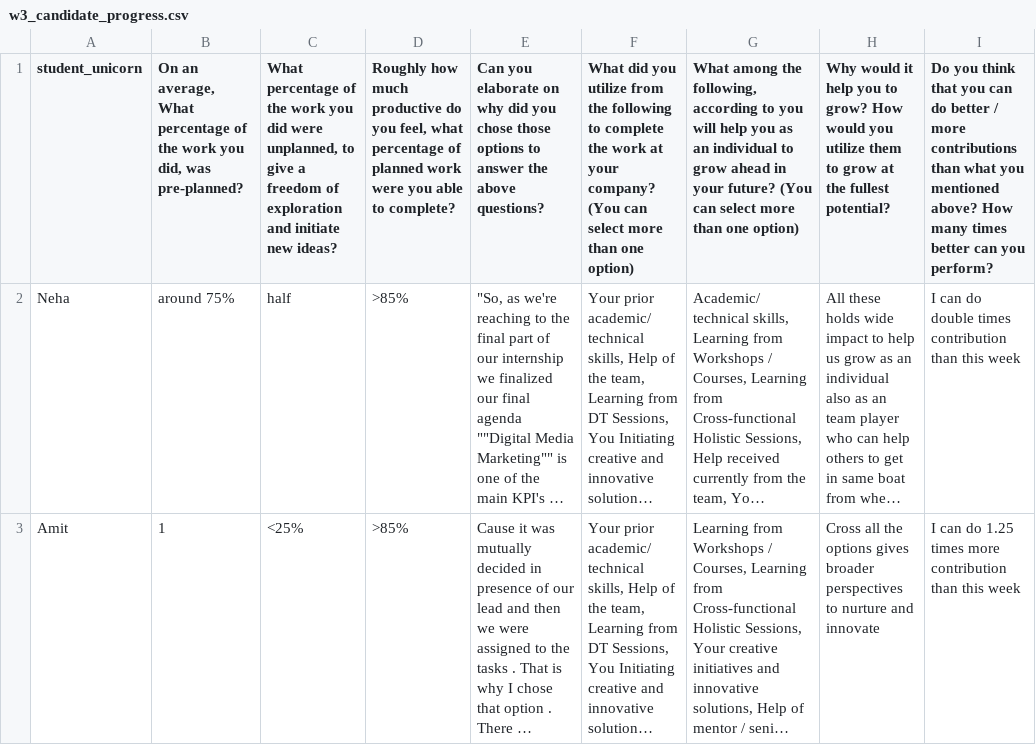
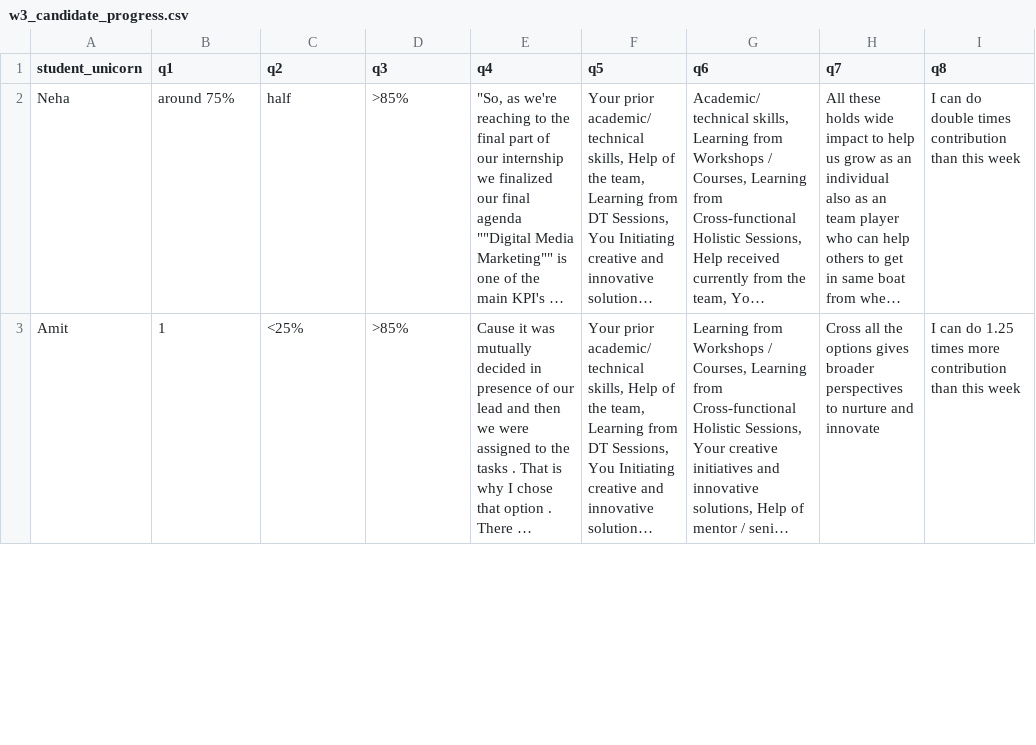
Before and after one commit to You-sha/DT-Fellowship-Selection, a CSV file: w3_candidate_progress.csv, drawn as a sheet; only a part is shown; long unchanged cells end in …; the diff names each change by its address in the sheet, - before the commit and + after, or states it on an @@ line.

```diff
--- a/w3_candidate_progress.csv
+++ b/w3_candidate_progress.csv
-B1: On an average, What percentage of the work you did, was pre-planned?
+B1: q1
-C1: What percentage of the work you did were unplanned, to give a freedom of exploration and initiate new ideas?
+C1: q2
-D1: Roughly how much productive do you feel, what percentage of planned work were you able to complete?
+D1: q3
-E1: Can you elaborate on why did you chose those options to answer the above questions?
+E1: q4
-F1: What did you utilize from the following to complete the work at your company? (You can select more than one option)
+F1: q5
-G1: What among the following, according to you will help you as an individual to grow ahead in your future? (You can select more than one option)
+G1: q6
-H1: Why would it help you to grow? How would you utilize them to grow at the fullest potential?
+H1: q7
-I1: Do you think that you can do better / more contributions than what you mentioned above? How many times better can you perform?
+I1: q8
```
Also changed, not shown: w1_candidate_progress.csv, w2_candidate_progress.csv, 3 other files.
